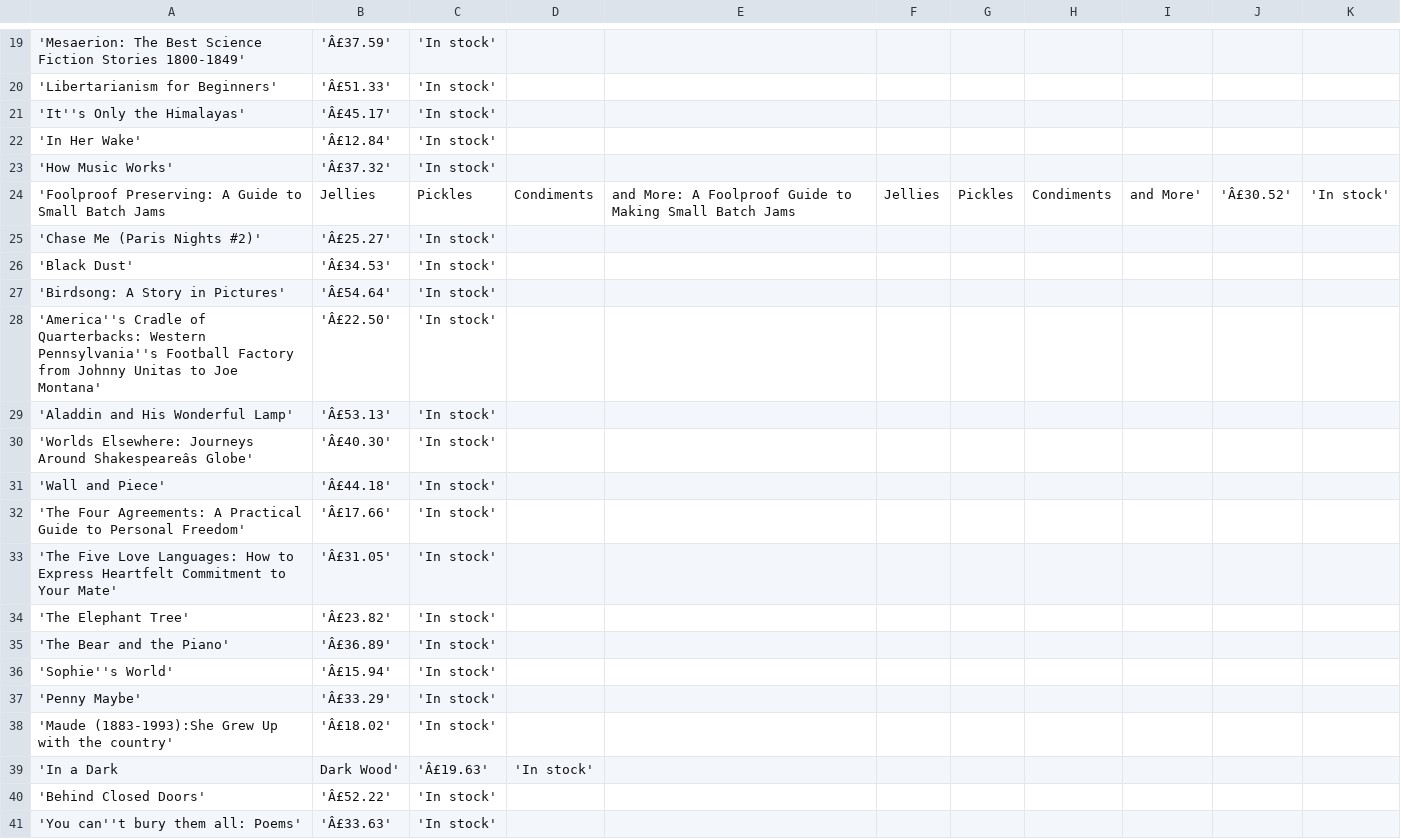
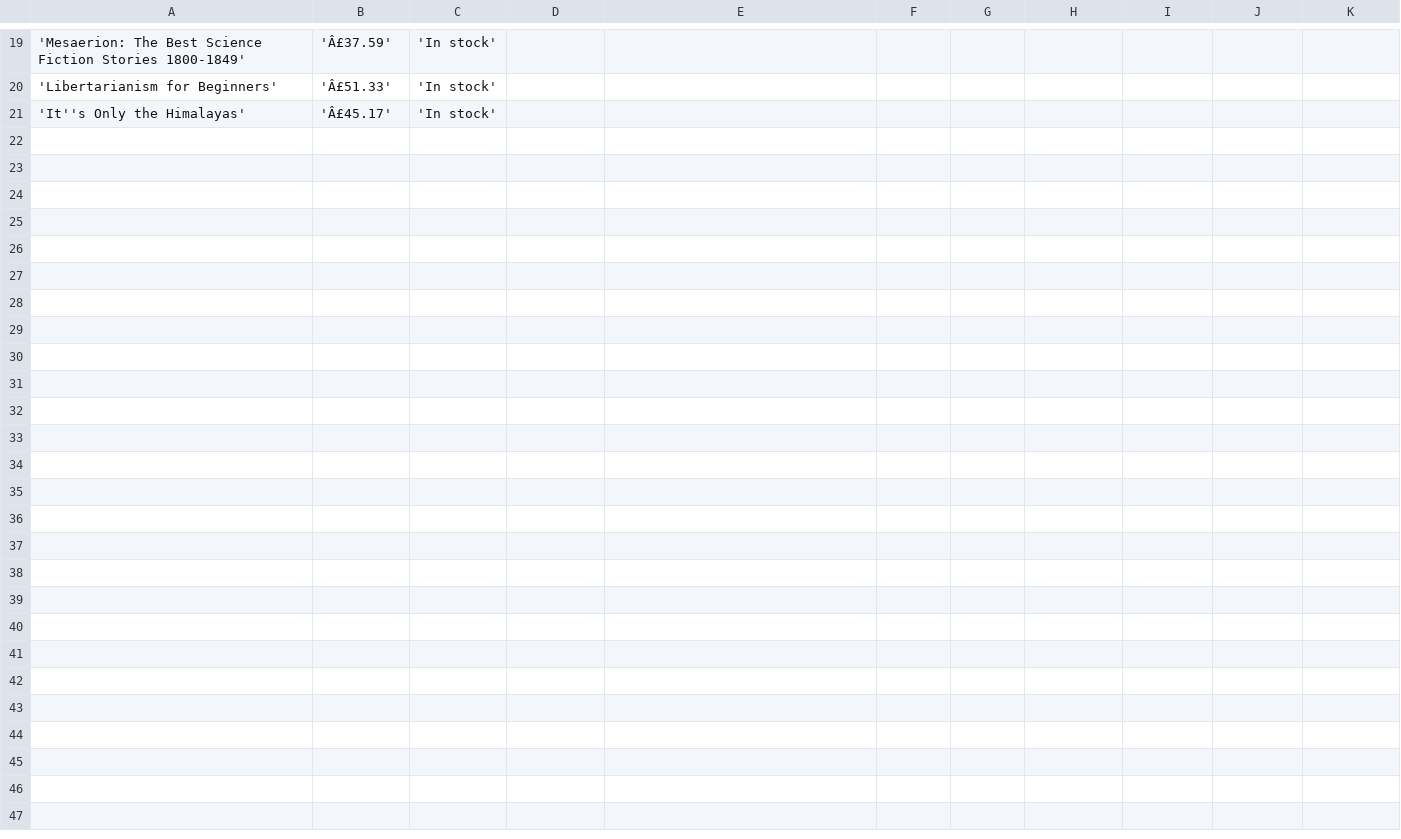
Before and after one commit to Rafa-7-Dev/Curso_PythonData, a CSV file: livros_26-11-2026.csv, drawn as a sheet; only a part is shown, gaps mark what is left out; the diff covers the shown part only; the diff names each change by its address in the sheet, - before the commit and + after, or states it on an @@ line.

```diff
--- a/livros_26-11-2026.csv
+++ b/livros_26-11-2026.csv
-row 22: 'In Her Wake' | 'Â£12.84' | 'In stock'
-row 23: 'How Music Works' | 'Â£37.32' | 'In stock'
-row 24: 'Foolproof Preserving: A Guide to Small Batch Jams | Jellies | Pickles | Condiments | and More: A Foolproof Guide to Making Small Batch Jams | Jellies | Pickles | Condiments | and More' | 'Â£30.52' | 'In stock'
-row 25: 'Chase Me (Paris Nights #2)' | 'Â£25.27' | 'In stock'
-row 26: 'Black Dust' | 'Â£34.53' | 'In stock'
-row 27: 'Birdsong: A Story in Pictures' | 'Â£54.64' | 'In stock'
-row 28: 'America''s Cradle of Quarterbacks: Western Pennsylvania''s Football Factory from Johnny Unitas to Joe Montana' | 'Â£22.50' | 'In stock'
-row 29: 'Aladdin and His Wonderful Lamp' | 'Â£53.13' | 'In stock'
-row 30: 'Worlds Elsewhere: Journeys Around Shakespeareâs Globe' | 'Â£40.30' | 'In stock'
-row 31: 'Wall and Piece' | 'Â£44.18' | 'In stock'
-row 32: 'The Four Agreements: A Practical Guide to Personal Freedom' | 'Â£17.66' | 'In stock'
-row 33: 'The Five Love Languages: How to Express Heartfelt Commitment to Your Mate' | 'Â£31.05' | 'In stock'
-row 34: 'The Elephant Tree' | 'Â£23.82' | 'In stock'
-row 35: 'The Bear and the Piano' | 'Â£36.89' | 'In stock'
-row 36: 'Sophie''s World' | 'Â£15.94' | 'In stock'
-row 37: 'Penny Maybe' | 'Â£33.29' | 'In stock'
-row 38: 'Maude (1883-1993):She Grew Up with the country' | 'Â£18.02' | 'In stock'
-row 39: 'In a Dark | Dark Wood' | 'Â£19.63' | 'In stock'
-row 40: 'Behind Closed Doors' | 'Â£52.22' | 'In stock'
-row 41: 'You can''t bury them all: Poems' | 'Â£33.63' | 'In stock'
```
Also changed, not shown: 20 removed rows and 1 edited cell elsewhere in this file, 1 other file.
